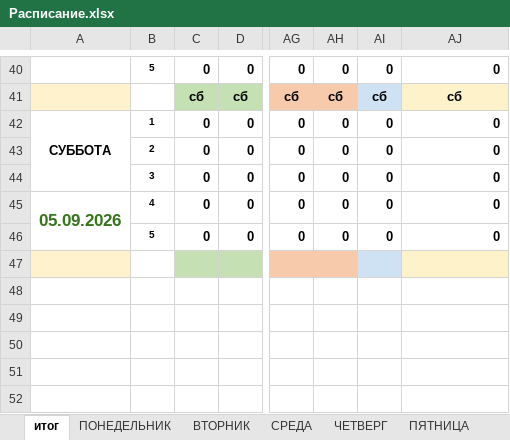
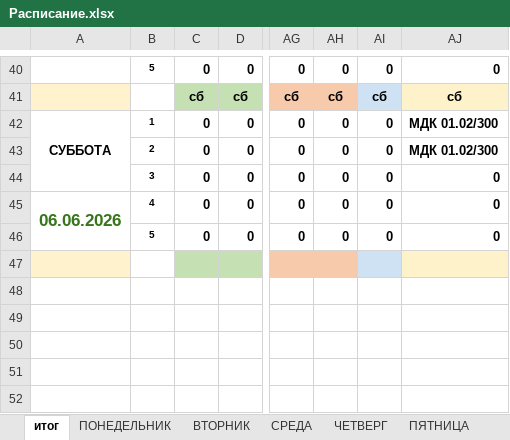
Before and after one commit to colderuopen-art/raspisanie, an Excel workbook: Расписание.xlsx, sheet итог, drawn as a sheet; only a part is shown, gaps mark what is left out; values as stored, in another font and other column widths than the file's, no borders; conditional formats not drawn; the diff names each change by its address in the sheet, - before the commit and + after, or states it on an @@ line.

```diff
--- a/Расписание.xlsx (sheet итог)
+++ b/Расписание.xlsx (sheet итог)
-AJ42:AJ43: 0
+AJ42:AJ43: МДК 01.02/300
-A45: 05.09.2026
+A45: 06.06.2026
```
Also changed, not shown: sheet СУББОТА.
